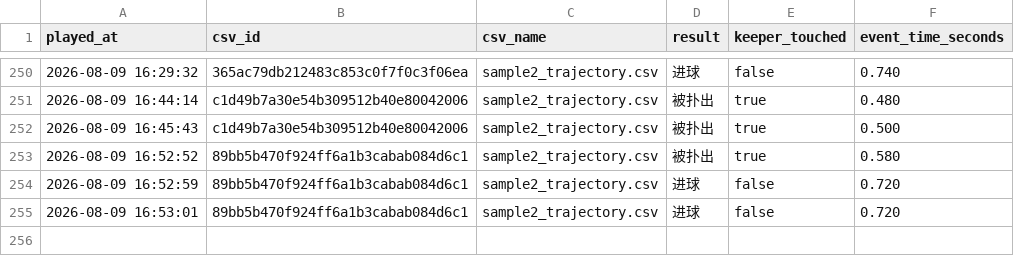
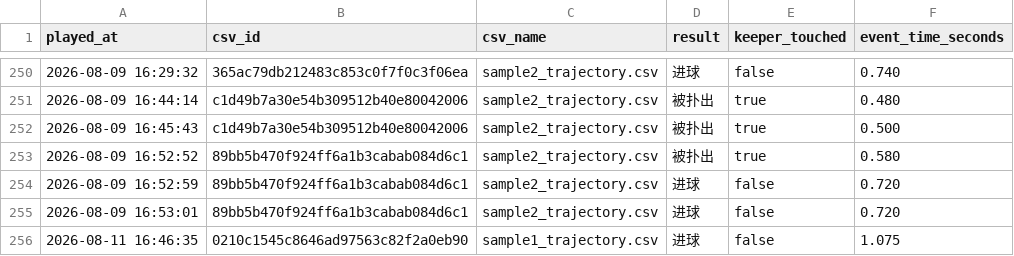
Before and after one commit to hujicheng-666/AIfootball, a CSV file: runtime/data/PenaltyKickHistory/results.csv, drawn as a sheet; only a part is shown, gaps mark what is left out; the diff names each change by its address in the sheet, - before the commit and + after, or states it on an @@ line.

```diff
--- a/runtime/data/PenaltyKickHistory/results.csv
+++ b/runtime/data/PenaltyKickHistory/results.csv
+row 256: 2026-08-11 16:46:35 | 0210c1545c8646ad97563c82f2a0eb90 | sample1_trajectory.csv | 进球 | false | 1.075
```
Also changed, not shown: runtime/data/sample2_trajectory.csv, 31 other files.
